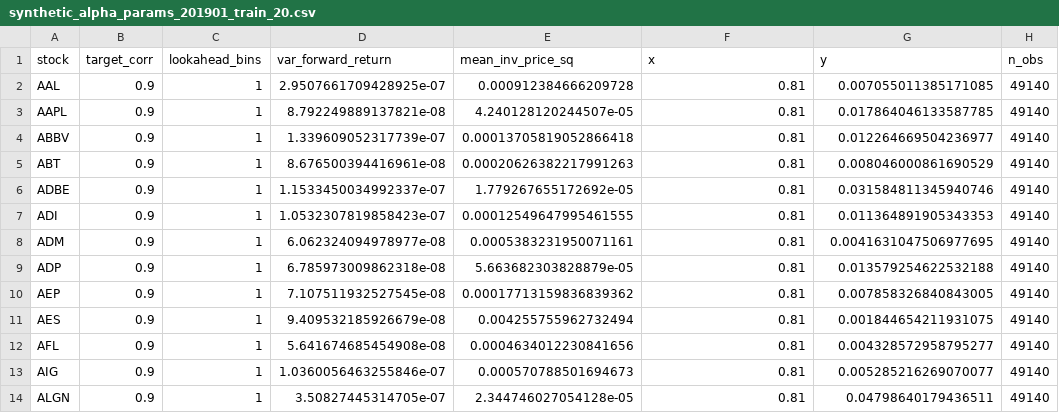
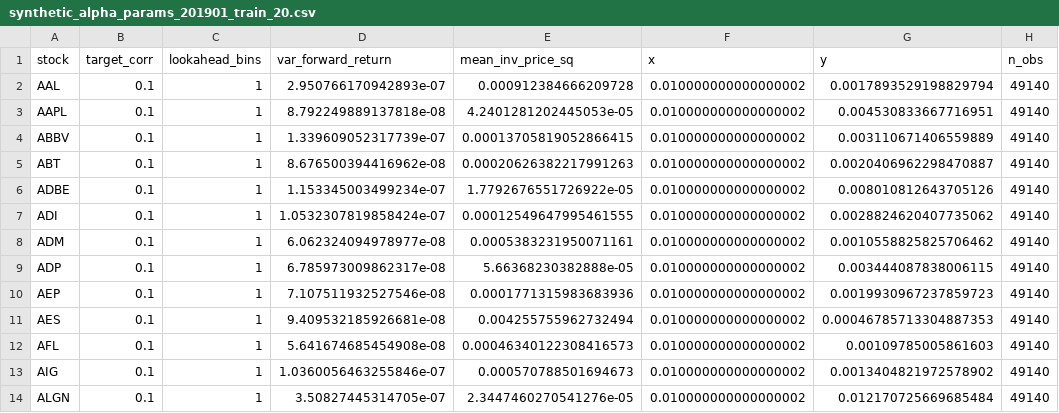
Before and after one commit to raphdlfrg/Quant_Trading_Price_Impact, a CSV file: data/synthetic_alpha_params_201901_train_20.csv, drawn as a sheet; only a part is shown; the diff covers the shown part only.

```diff
--- a/data/synthetic_alpha_params_201901_train_20.csv
+++ b/data/synthetic_alpha_params_201901_train_20.csv
@@ -1,14 +1,14 @@
 stock,target_corr,lookahead_bins,var_forward_return,mean_inv_price_sq,x,y,n_obs
-AAL,0.9,1,2.9507661709428925e-07,0.000912384666209728,0.81,0.007055011385171085,49140
-AAPL,0.9,1,8.792249889137821e-08,4.240128120244507e-05,0.81,0.017864046133587785,49140
-ABBV,0.9,1,1.339609052317739e-07,0.00013705819052866418,0.81,0.012264669504236977,49140
-ABT,0.9,1,8.676500394416961e-08,0.00020626382217991263,0.81,0.008046000861690529,49140
-ADBE,0.9,1,1.1533450034992337e-07,1.779267655172692e-05,0.81,0.031584811345940746,49140
-ADI,0.9,1,1.0532307819858423e-07,0.00012549647995461555,0.81,0.011364891905343353,49140
-ADM,0.9,1,6.062324094978977e-08,0.0005383231950071161,0.81,0.0041631047506977695,49140
-ADP,0.9,1,6.785973009862318e-08,5.663682303828879e-05,0.81,0.013579254622532188,49140
-AEP,0.9,1,7.107511932527545e-08,0.00017713159836839362,0.81,0.007858326840843005,49140
-AES,0.9,1,9.409532185926679e-08,0.004255755962732494,0.81,0.001844654211931075,49140
-AFL,0.9,1,5.641674685454908e-08,0.0004634012230841656,0.81,0.004328572958795277,49140
-AIG,0.9,1,1.0360056463255846e-07,0.000570788501694673,0.81,0.005285216269070077,49140
-ALGN,0.9,1,3.50827445314705e-07,2.344746027054128e-05,0.81,0.04798640179436511,49140
+AAL,0.1,1,2.950766170942893e-07,0.000912384666209728,0.010000000000000002,0.0017893529198829794,49140
+AAPL,0.1,1,8.792249889137818e-08,4.2401281202445053e-05,0.010000000000000002,0.004530833667716951,49140
+ABBV,0.1,1,1.339609052317739e-07,0.00013705819052866415,0.010000000000000002,0.003110671406559889,49140
+ABT,0.1,1,8.676500394416962e-08,0.00020626382217991263,0.010000000000000002,0.0020406962298470887,49140
+ADBE,0.1,1,1.153345003499234e-07,1.7792676551726922e-05,0.010000000000000002,0.008010812643705126,49140
+ADI,0.1,1,1.0532307819858424e-07,0.00012549647995461555,0.010000000000000002,0.0028824620407735062,49140
+ADM,0.1,1,6.062324094978977e-08,0.0005383231950071161,0.010000000000000002,0.0010558825825706462,49140
+ADP,0.1,1,6.785973009862317e-08,5.66368230382888e-05,0.010000000000000002,0.003444087838006115,49140
+AEP,0.1,1,7.107511932527546e-08,0.0001771315983683936,0.010000000000000002,0.0019930967237859723,49140
+AES,0.1,1,9.409532185926681e-08,0.004255755962732494,0.010000000000000002,0.00046785713304887353,49140
+AFL,0.1,1,5.641674685454908e-08,0.00046340122308416573,0.010000000000000002,0.00109785005861603,49140
+AIG,0.1,1,1.0360056463255846e-07,0.000570788501694673,0.010000000000000002,0.0013404821972578902,49140
+ALGN,0.1,1,3.50827445314705e-07,2.3447460270541276e-05,0.010000000000000002,0.012170725669685484,49140
```
Also changed, not shown: 29 edited cells elsewhere in this file, data/synthetic_alpha_diagnostics_201902_20.csv, 3 other files.
